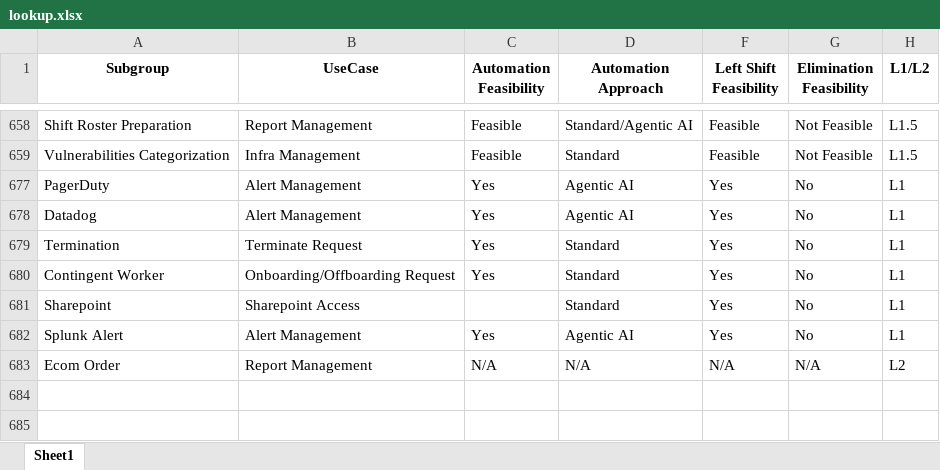
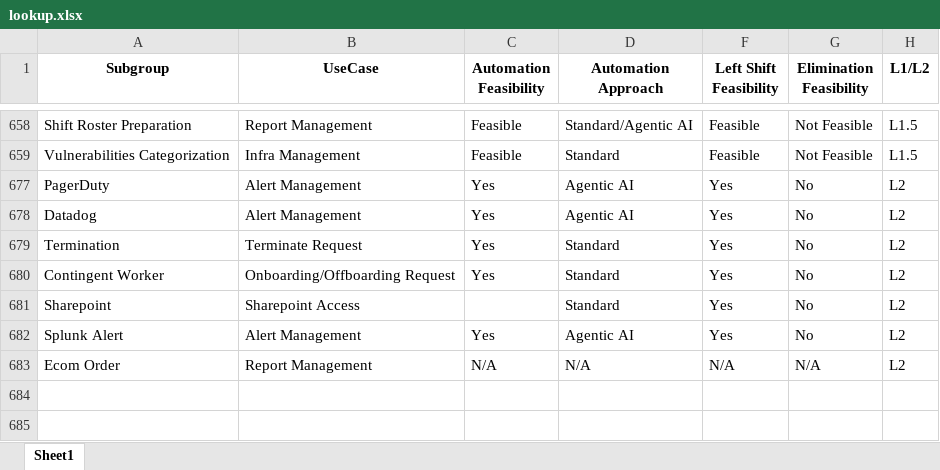
Before and after one commit to rohitpagar18-sudo/AutoOptix-Final, an Excel workbook: lookup.xlsx, sheet Sheet1, drawn as a sheet; only a part is shown, gaps mark what is left out; values as stored, in another font and other column widths than the file's, no borders; the diff names each change by its address in the sheet, - before the commit and + after, or states it on an @@ line.

```diff
--- a/lookup.xlsx (sheet Sheet1)
+++ b/lookup.xlsx (sheet Sheet1)
-H677:H682 (L1/L2): L1
+H677:H682 (L1/L2): L2
```
Also changed, not shown: 2 other files.
